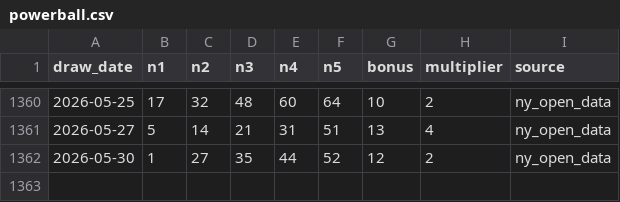
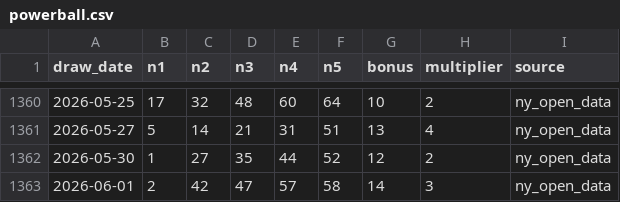
Before and after one commit to currygohan/currygohan-predictor, a CSV file: data/powerball.csv, drawn as a sheet; only a part is shown, gaps mark what is left out.

```diff
--- a/data/powerball.csv
+++ b/data/powerball.csv
@@ -1362 +1362,2 @@ draw_date,n1,n2,n3,n4,n5,bonus,multiplier,source
 2026-05-30,1,27,35,44,52,12,2,ny_open_data
+2026-06-01,2,42,47,57,58,14,3,ny_open_data
```
Also changed, not shown: data/prediction_history.csv.
